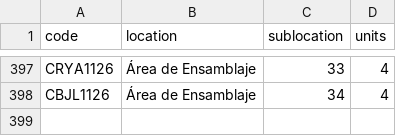
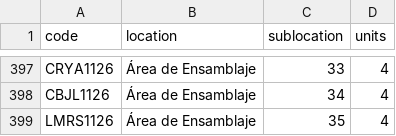
Before and after one commit to DeltaLabo/inventory, a CSV file: data/locations.csv, drawn as a sheet; only a part is shown, gaps mark what is left out; the diff names each change by its address in the sheet, - before the commit and + after, or states it on an @@ line.

```diff
--- a/data/locations.csv
+++ b/data/locations.csv
+row 399: LMRS1126 | Área de Ensamblaje | 35 | 4
```
Also changed, not shown: data/details.csv, 1 other file.
